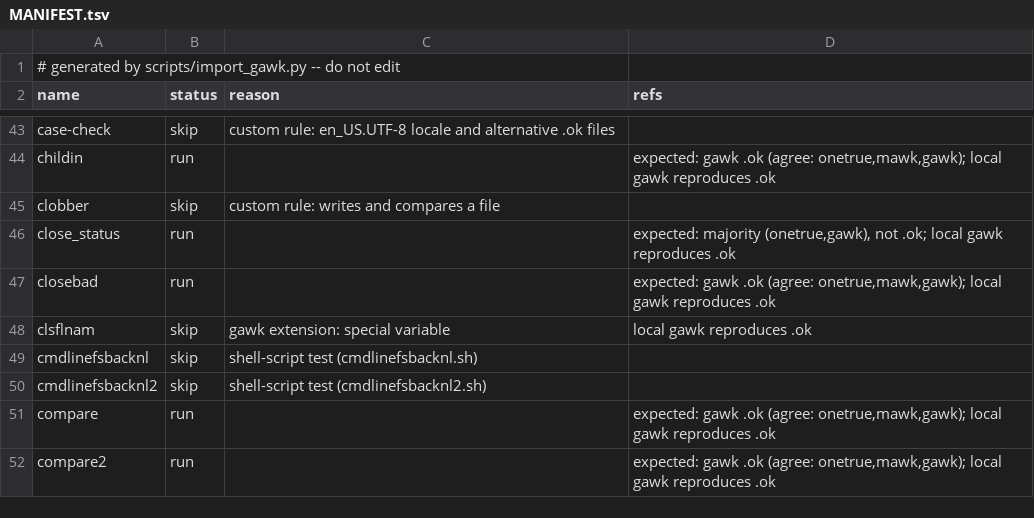
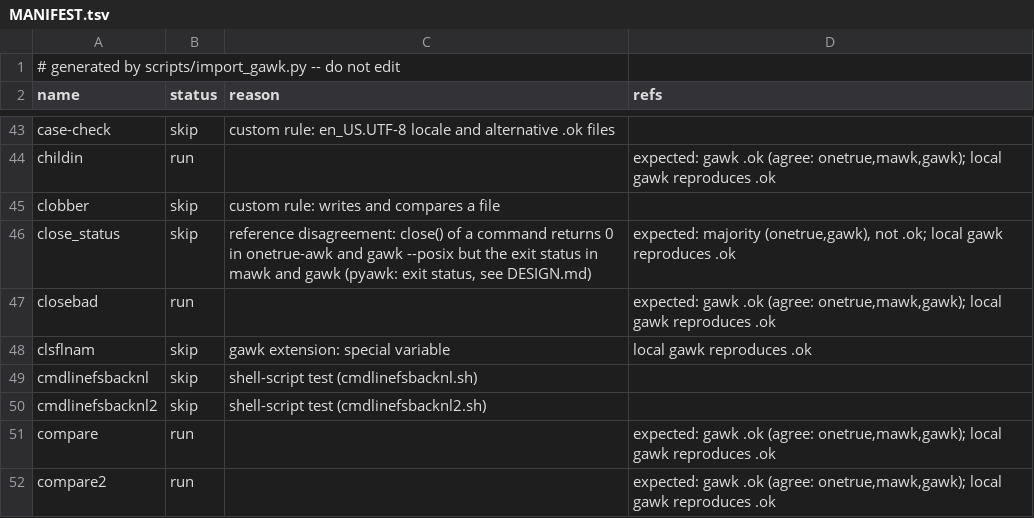
Before and after one commit to spacefilm900/pyawk, a TSV file: awk_tests/gawk/MANIFEST.tsv, drawn as a sheet; only a part is shown, gaps mark what is left out.

Commit message:
gawk import: skip close_status as a reviewed reference disagreement

```diff
--- a/awk_tests/gawk/MANIFEST.tsv
+++ b/awk_tests/gawk/MANIFEST.tsv
@@ -45,3 +45,3 @@ childin	run		expected: gawk .ok (agree: onetrue,mawk,gawk); local gawk reproduce
 clobber	skip	custom rule: writes and compares a file	
-close_status	run		expected: majority (onetrue,gawk), not .ok; local gawk reproduces .ok
+close_status	skip	reference disagreement: close() of a command returns 0 in onetrue-awk and gawk --posix but the exit status in mawk and gawk (pyawk: exit status, see DESIGN.md)	expected: majority (onetrue,gawk), not .ok; local gawk reproduces .ok
 closebad	run		expected: gawk .ok (agree: onetrue,mawk,gawk); local gawk reproduces .ok
```
Also changed, not shown: 3 other files.
